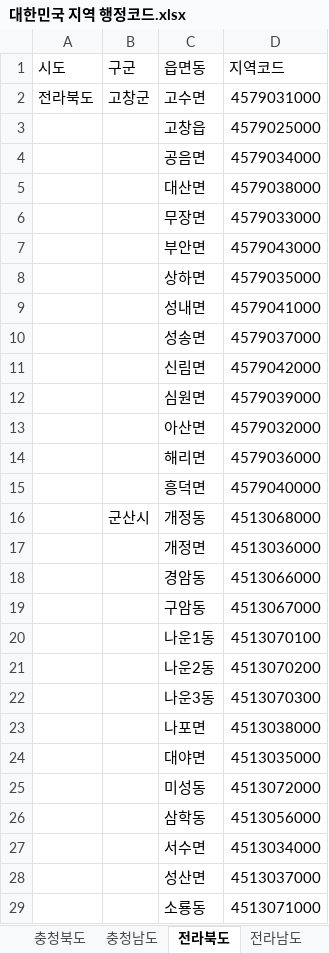
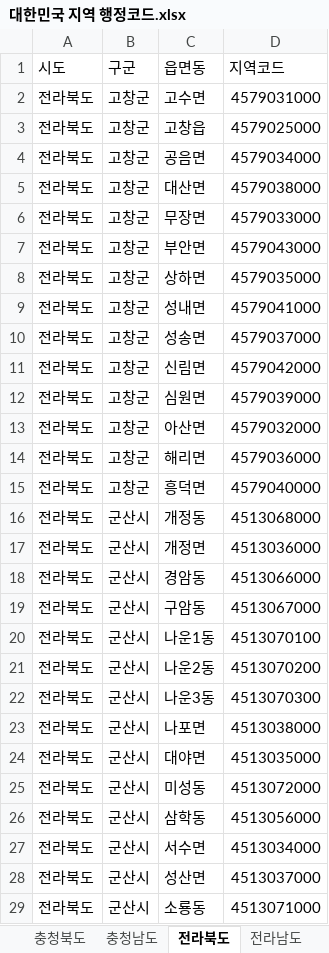
Before and after one commit to Thedum2/Life_of_Day, an Excel workbook: 대한민국 지역 행정코드.xlsx, sheet 전라북도, drawn as a sheet; only a part is shown; values as stored, in another font and other column widths than the file's, no borders; the diff covers the shown part only; the diff names each change by its address in the sheet, - before the commit and + after, or states it on an @@ line.

```diff
--- a/대한민국 지역 행정코드.xlsx (sheet 전라북도)
+++ b/대한민국 지역 행정코드.xlsx (sheet 전라북도)
-A3:A29 (시도): (empty)
+A3:A29 (시도): 전라북도
-B3:B15 (구군): (empty)
+B3:B15 (구군): 고창군
-B17:B29 (구군): (empty)
+B17:B29 (구군): 군산시
```
Also changed, not shown: 417 edited cells elsewhere in this sheet, sheet 강원도, sheet 경기도, sheet 경상북도, sheet 경상남도, sheet 전라남도, sheet 충청남도, 8 more sheets.
